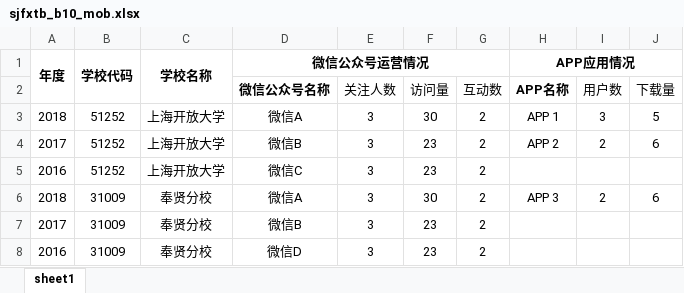
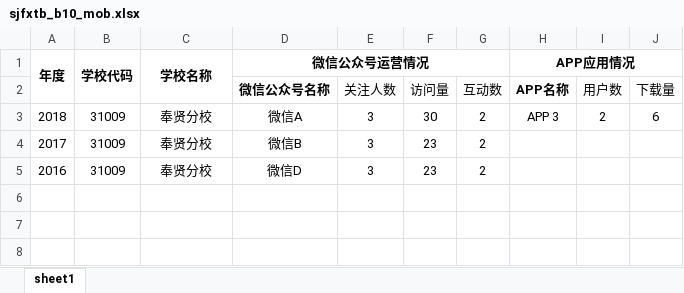
Before and after one commit to 2285561715/souAudit, an Excel workbook: src/assets/fxsj_mb/sjfxtb_b10_mob.xlsx, sheet sheet1, drawn as a sheet; values as stored, in another font and other column widths than the file's, no borders; the diff names each change by its address in the sheet, - before the commit and + after, or states it on an @@ line.

```diff
--- a/src/assets/fxsj_mb/sjfxtb_b10_mob.xlsx (sheet sheet1)
+++ b/src/assets/fxsj_mb/sjfxtb_b10_mob.xlsx (sheet sheet1)
-row 3: 2018 | 51252 | 上海开放大学 | 微信A | 3 | 30 | 2 | APP 1 | 3 | 5
-row 4: 2017 | 51252 | 上海开放大学 | 微信B | 3 | 23 | 2 | APP 2 | 2 | 6
-row 5: 2016 | 51252 | 上海开放大学 | 微信C | 3 | 23 | 2
```
Also changed, not shown: src/assets/zxsj_mb/sjzxtb_K15_mob.xlsx, src/assets/zxsj_mb/sjzxtb_k09_jsjbxx.xlsx, 12 other files.
